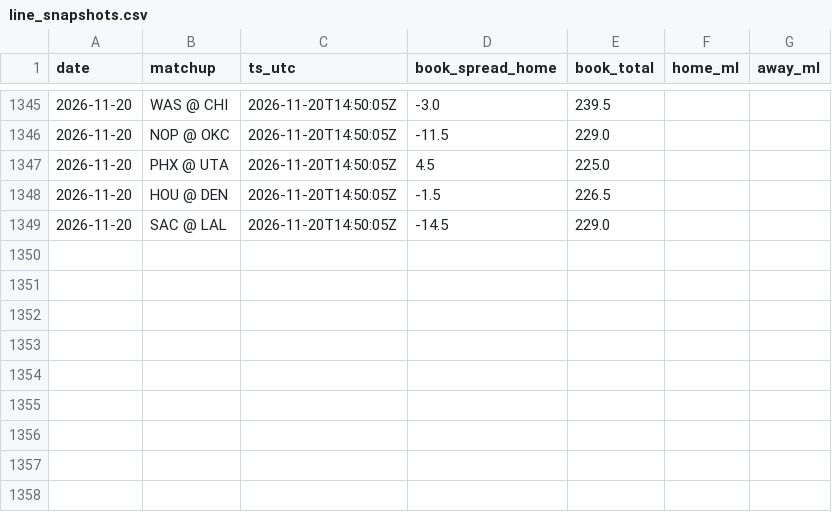
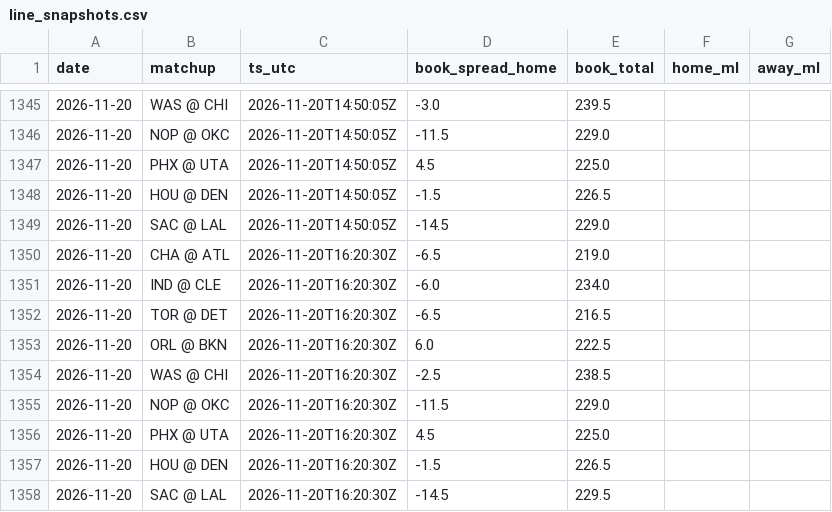
Before and after one commit to jack-more/MORELLOSIMS, a CSV file: nba_pipeline/data/line_snapshots.csv, drawn as a sheet; only a part is shown, gaps mark what is left out; the diff names each change by its address in the sheet, - before the commit and + after, or states it on an @@ line.

```diff
--- a/nba_pipeline/data/line_snapshots.csv
+++ b/nba_pipeline/data/line_snapshots.csv
+row 1350: 2026-11-20 | CHA @ ATL | 2026-11-20T16:20:30Z | -6.5 | 219.0
+row 1351: 2026-11-20 | IND @ CLE | 2026-11-20T16:20:30Z | -6.0 | 234.0
+row 1352: 2026-11-20 | TOR @ DET | 2026-11-20T16:20:30Z | -6.5 | 216.5
+row 1353: 2026-11-20 | ORL @ BKN | 2026-11-20T16:20:30Z | 6.0 | 222.5
+row 1354: 2026-11-20 | WAS @ CHI | 2026-11-20T16:20:30Z | -2.5 | 238.5
+row 1355: 2026-11-20 | NOP @ OKC | 2026-11-20T16:20:30Z | -11.5 | 229.0
+row 1356: 2026-11-20 | PHX @ UTA | 2026-11-20T16:20:30Z | 4.5 | 225.0
+row 1357: 2026-11-20 | HOU @ DEN | 2026-11-20T16:20:30Z | -1.5 | 226.5
+row 1358: 2026-11-20 | SAC @ LAL | 2026-11-20T16:20:30Z | -14.5 | 229.5
```
Also changed, not shown: 4 other files.
